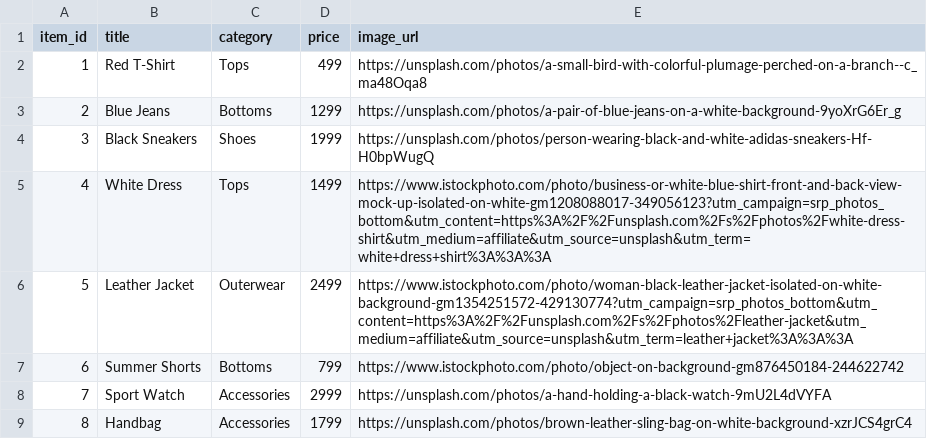
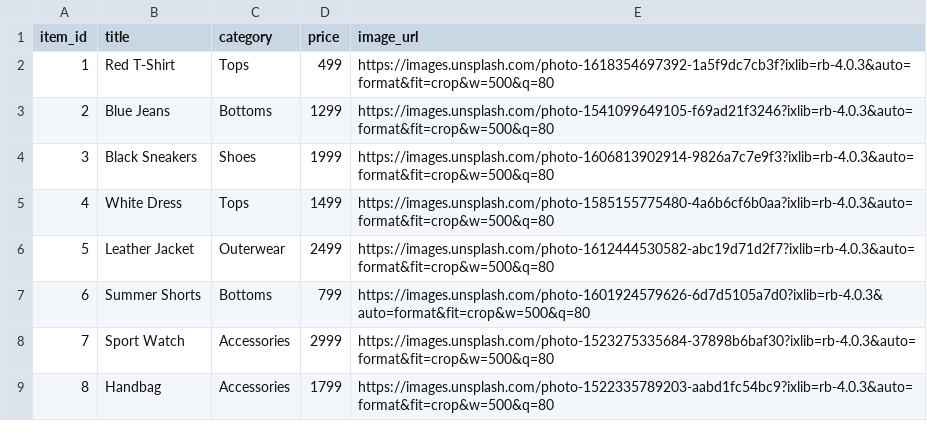
Before and after one commit to Saireddy81797/fashion-recommender-hybrid-gcn, a CSV file: data/items_meta.csv, drawn as a sheet.

Commit message:
items_meta.csv

```diff
--- a/data/items_meta.csv
+++ b/data/items_meta.csv
@@ -1,9 +1,9 @@
 item_id,title,category,price,image_url
-1,Red T-Shirt,Tops,499,https://unsplash.com/photos/a-small-bird-with-colorful-plumage-perched-on-a-branch--c_ma48Oqa8
-2,Blue Jeans,Bottoms,1299,https://unsplash.com/photos/a-pair-of-blue-jeans-on-a-white-background-9yoXrG6Er_g
-3,Black Sneakers,Shoes,1999,https://unsplash.com/photos/person-wearing-black-and-white-adidas-sneakers-Hf-H0bpWugQ
-4,White Dress,Tops,1499,https://www.istockphoto.com/photo/business-or-white-blue-shirt-front-and-back-view-mock-up-isolated-on-white-gm1208088017-349056123?utm_campaign=srp_photos_bottom&utm_content=https%3A%2F%2Funsplash.com%2Fs%2Fphotos%2Fwhite-dress-shirt&utm_medium=affiliate&utm_source=unsplash&utm_term=white+dress+shirt%3A%3A%3A
-5,Leather Jacket,Outerwear,2499,https://www.istockphoto.com/photo/woman-black-leather-jacket-isolated-on-white-background-gm1354251572-429130774?utm_campaign=srp_photos_bottom&utm_content=https%3A%2F%2Funsplash.com%2Fs%2Fphotos%2Fleather-jacket&utm_medium=affiliate&utm_source=unsplash&utm_term=leather+jacket%3A%3A%3A
-6,Summer Shorts,Bottoms,799,https://www.istockphoto.com/photo/object-on-background-gm876450184-244622742
-7,Sport Watch,Accessories,2999,https://unsplash.com/photos/a-hand-holding-a-black-watch-9mU2L4dVYFA
-8,Handbag,Accessories,1799,https://unsplash.com/photos/brown-leather-sling-bag-on-white-background-xzrJCS4grC4
+1,Red T-Shirt,Tops,499,https://images.unsplash.com/photo-1618354697392-1a5f9dc7cb3f?ixlib=rb-4.0.3&auto=format&fit=crop&w=500&q=80
+2,Blue Jeans,Bottoms,1299,https://images.unsplash.com/photo-1541099649105-f69ad21f3246?ixlib=rb-4.0.3&auto=format&fit=crop&w=500&q=80
+3,Black Sneakers,Shoes,1999,https://images.unsplash.com/photo-1606813902914-9826a7c7e9f3?ixlib=rb-4.0.3&auto=format&fit=crop&w=500&q=80
+4,White Dress,Tops,1499,https://images.unsplash.com/photo-1585155775480-4a6b6cf6b0aa?ixlib=rb-4.0.3&auto=format&fit=crop&w=500&q=80
+5,Leather Jacket,Outerwear,2499,https://images.unsplash.com/photo-1612444530582-abc19d71d2f7?ixlib=rb-4.0.3&auto=format&fit=crop&w=500&q=80
+6,Summer Shorts,Bottoms,799,https://images.unsplash.com/photo-1601924579626-6d7d5105a7d0?ixlib=rb-4.0.3&auto=format&fit=crop&w=500&q=80
+7,Sport Watch,Accessories,2999,https://images.unsplash.com/photo-1523275335684-37898b6baf30?ixlib=rb-4.0.3&auto=format&fit=crop&w=500&q=80
+8,Handbag,Accessories,1799,https://images.unsplash.com/photo-1522335789203-aabd1fc54bc9?ixlib=rb-4.0.3&auto=format&fit=crop&w=500&q=80
```
